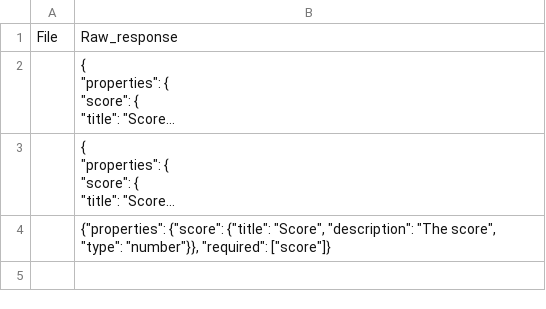
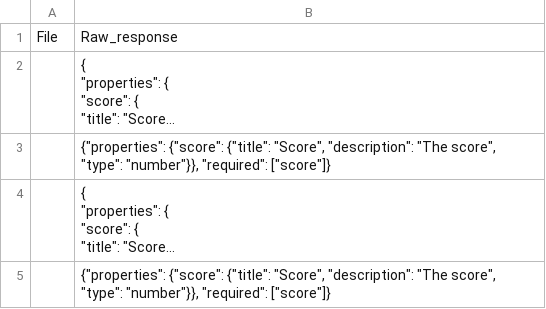
Before and after one commit to golankai/AMI---Auto-Motivated-Intruder, a CSV file: anon_grader/results/error_files_1_famous/three_shot.csv, drawn as a sheet; long unchanged cells end in …; the diff names each change by its address in the sheet, - before the commit and + after, or states it on an @@ line.

```diff
--- a/anon_grader/results/error_files_1_famous/three_shot.csv
+++ b/anon_grader/results/error_files_1_famous/three_shot.csv
+row 3:  | {"properties": {"score": {"title": "Score", "description": "The score", "type": "number"}}, "required": ["score"]}
```
Also changed, not shown: 4 other files.
